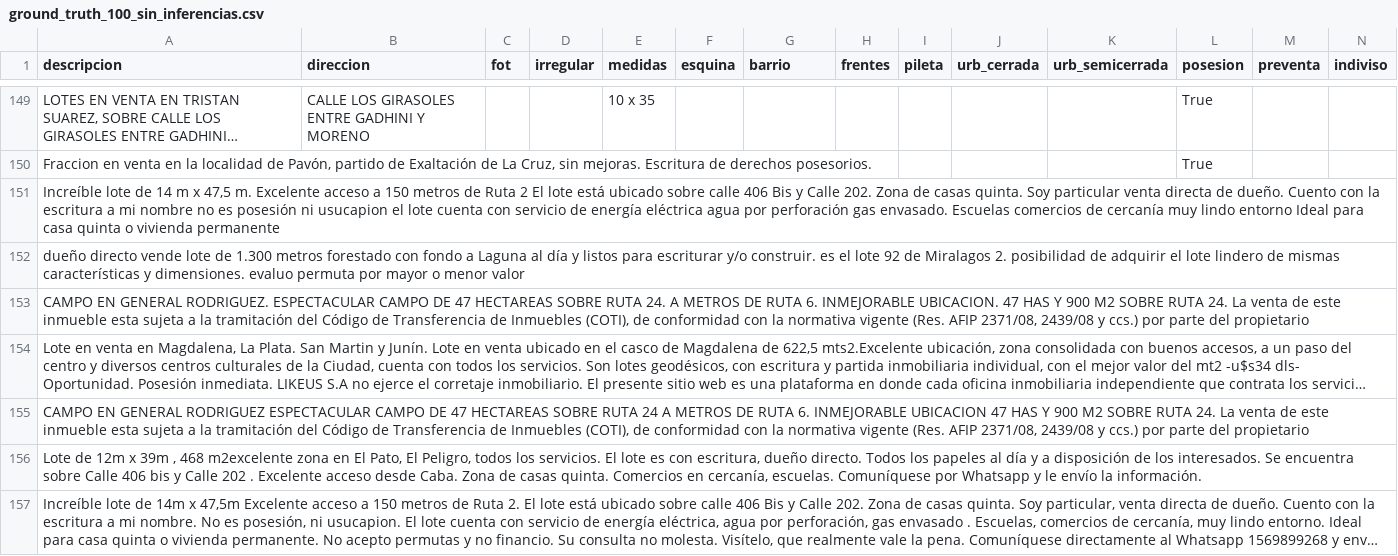
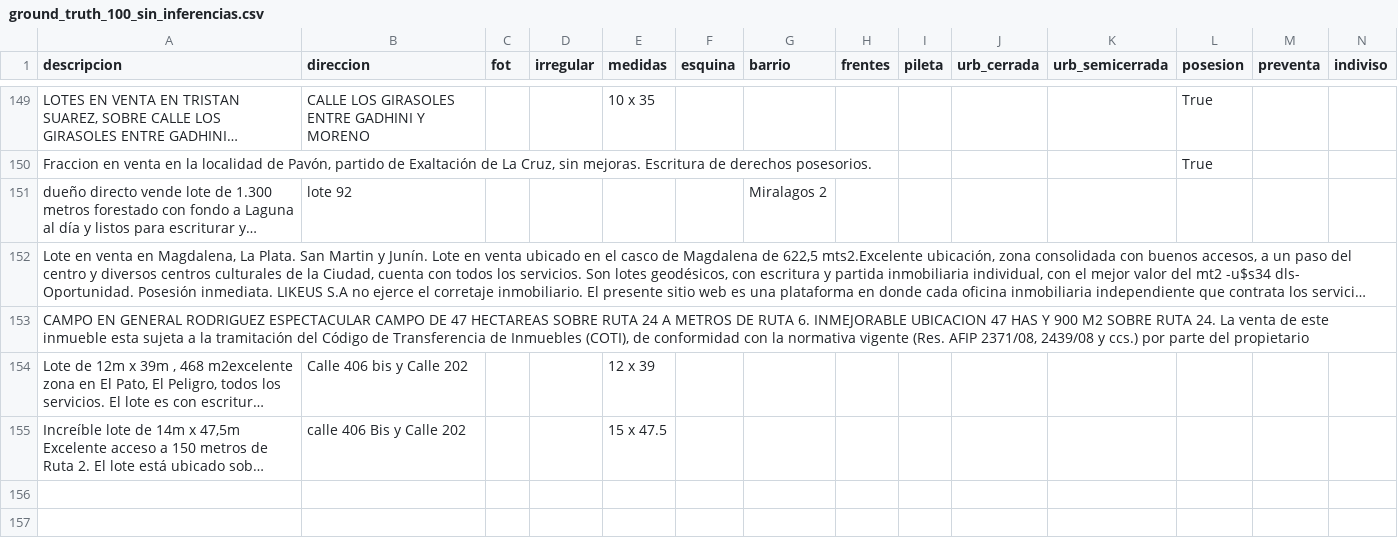
Before and after one commit to cientopolis/OVS-extractor-idis, a CSV file: input/ground_truth_100_sin_inferencias.csv, drawn as a sheet; only a part is shown, gaps mark what is left out; long unchanged cells end in …; removed rows and columns are numbered as before the commit, all else as after; rows hold the shown columns only; the diff names each change by its address in the sheet, - before the commit and + after, or states it on an @@ line.

Commit message:
feat: agrego anotaciones gt

```diff
--- a/input/ground_truth_100_sin_inferencias.csv
+++ b/input/ground_truth_100_sin_inferencias.csv
-row 151: Increíble lote de 14 m x 47,5 m. Excelente acceso a 150 metros de Ruta 2 El lote está ubicado sobre calle 406 Bis y Calle 202. Zona de casas quinta. Soy particular venta directa de dueño. Cuento con la escritura a mi nombre no es posesión ni usucapion el lote cuenta con servicio de energía eléctrica agua por perforación gas envasado. Escuelas comercios de cercanía muy lindo entorno Ideal para casa quinta o vivienda permanente
-B151 (direccion): (empty)
+B151 (direccion): lote 92
-G151 (barrio): (empty)
+G151 (barrio): Miralagos 2
-row 153: CAMPO EN GENERAL RODRIGUEZ. ESPECTACULAR CAMPO DE 47 HECTAREAS SOBRE RUTA 24. A METROS DE RUTA 6. INMEJORABLE UBICACION. 47 HAS Y 900 M2 SOBRE RUTA 24. La venta de este inmueble esta sujeta a la tramitación del Código de Transferencia de Inmuebles (COTI), de conformidad con la normativa vigente (Res. AFIP 2371/08, 2439/08 y ccs.) por parte del propietario
-B154 (direccion): (empty)
+B154 (direccion): Calle 406 bis y Calle 202
-E154 (medidas): (empty)
+E154 (medidas): 12 x 39
-B155 (direccion): (empty)
+B155 (direccion): calle 406 Bis y Calle 202
-E155 (medidas): (empty)
+E155 (medidas): 15 x 47.5
```
